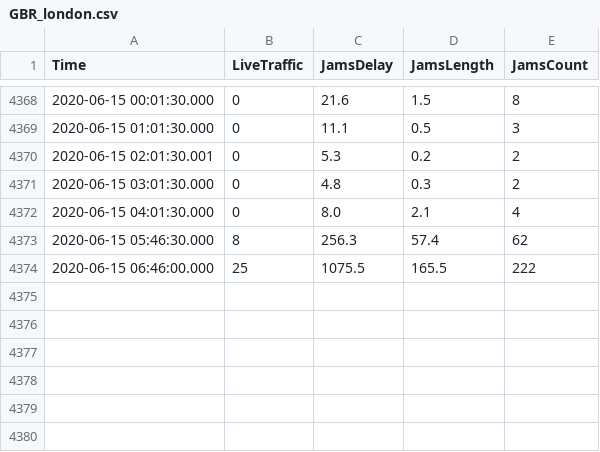
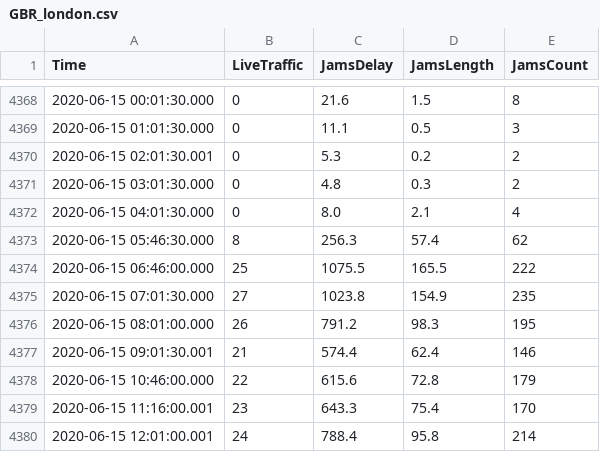
Before and after one commit to bugsburny2/covidbe-opendata, a CSV file: static/csv/tomtom/GBR_london.csv, drawn as a sheet; only a part is shown, gaps mark what is left out; the diff names each change by its address in the sheet, - before the commit and + after, or states it on an @@ line.

```diff
--- a/static/csv/tomtom/GBR_london.csv
+++ b/static/csv/tomtom/GBR_london.csv
+row 4375: 2020-06-15 07:01:30.000 | 27 | 1023.8 | 154.9 | 235
+row 4376: 2020-06-15 08:01:00.000 | 26 | 791.2 | 98.3 | 195
+row 4377: 2020-06-15 09:01:30.001 | 21 | 574.4 | 62.4 | 146
+row 4378: 2020-06-15 10:46:00.000 | 22 | 615.6 | 72.8 | 179
+row 4379: 2020-06-15 11:16:00.001 | 23 | 643.3 | 75.4 | 170
+row 4380: 2020-06-15 12:01:00.001 | 24 | 788.4 | 95.8 | 214
```
Also changed, not shown: static/csv/be-covid-hospi.csv, static/csv/be-covid-provinces.csv, 48 other files.
